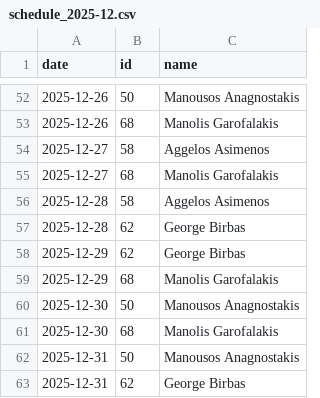
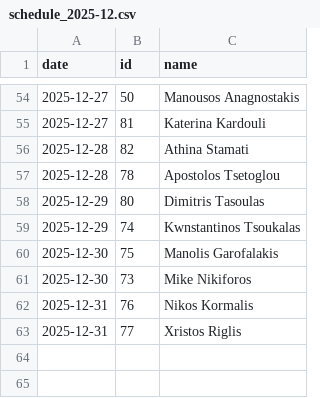
Before and after one commit to Psims9/shift_scheduling_web_app, a CSV file: shift_scheduling/scheduler/static/css/schedule_2025-12.csv, drawn as a sheet; only a part is shown, gaps mark what is left out; the diff covers the shown part only.

Commit message:
add shift_diff_obj

```diff
--- a/shift_scheduling/scheduler/static/css/schedule_2025-12.csv
+++ b/shift_scheduling/scheduler/static/css/schedule_2025-12.csv
@@ -52,12 +54,10 @@
-2025-12-26;50;Manousos Anagnostakis
-2025-12-26;68;Manolis Garofalakis
-2025-12-27;58;Aggelos Asimenos
-2025-12-27;68;Manolis Garofalakis
-2025-12-28;58;Aggelos Asimenos
-2025-12-28;62;George Birbas
-2025-12-29;62;George Birbas
-2025-12-29;68;Manolis Garofalakis
-2025-12-30;50;Manousos Anagnostakis
-2025-12-30;68;Manolis Garofalakis
-2025-12-31;50;Manousos Anagnostakis
-2025-12-31;62;George Birbas
+2025-12-27;50;Manousos Anagnostakis
+2025-12-27;81;Katerina Kardouli
+2025-12-28;82;Athina Stamati
+2025-12-28;78;Apostolos Tsetoglou
+2025-12-29;80;Dimitris Tasoulas
+2025-12-29;74;Kwnstantinos Tsoukalas
+2025-12-30;75;Manolis Garofalakis
+2025-12-30;73;Mike Nikiforos
+2025-12-31;76;Nikos Kormalis
+2025-12-31;77;Xristos Riglis
```
Also changed, not shown: 8 added rows, 6 removed rows and 84 edited cells elsewhere in this file, 1 other file.
